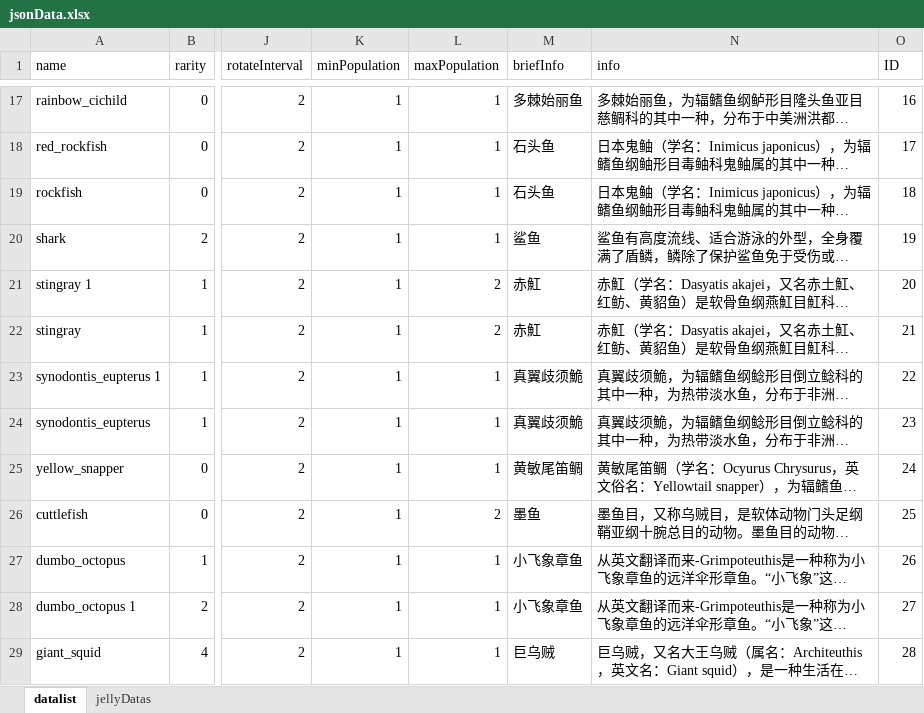
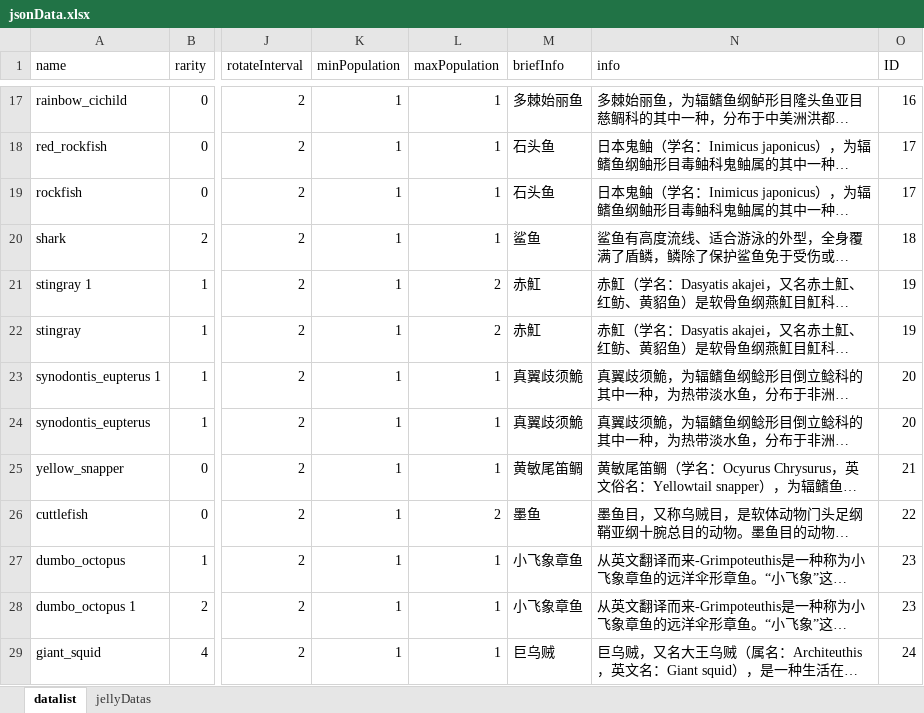
Before and after one commit to thmokedfish/Fish, an Excel workbook: jsonData.xlsx, sheet datalist, drawn as a sheet; only a part is shown, gaps mark what is left out; long unchanged cells end in …; values as stored, in another font and other column widths than the file's, no borders; the diff names each change by its address in the sheet, - before the commit and + after, or states it on an @@ line.

```diff
--- a/jsonData.xlsx (sheet datalist)
+++ b/jsonData.xlsx (sheet datalist)
-O19 (ID): 18
+O19 (ID): 17
-O20 (ID): 19
+O20 (ID): 18
-O21 (ID): 20
+O21 (ID): 19
-O22 (ID): 21
+O22 (ID): 19
-O23 (ID): 22
+O23 (ID): 20
-O24 (ID): 23
+O24 (ID): 20
-O25 (ID): 24
+O25 (ID): 21
-O26 (ID): 25
+O26 (ID): 22
-O27 (ID): 26
+O27 (ID): 23
-O28 (ID): 27
+O28 (ID): 23
-O29 (ID): 28
+O29 (ID): 24
```
Also changed, not shown: 12 other files.
